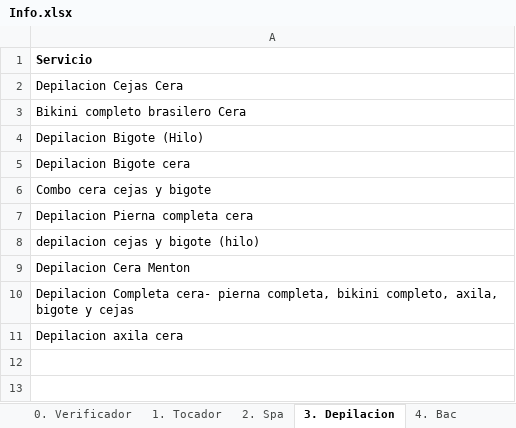
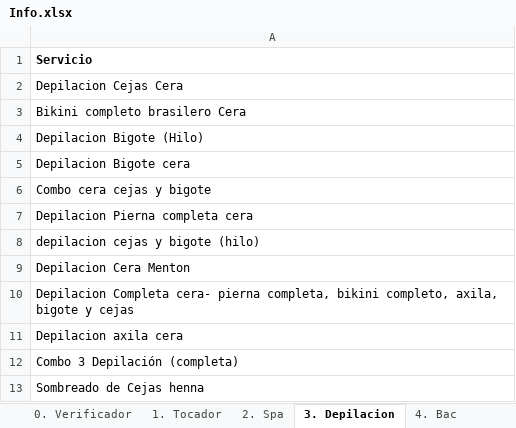
Before and after one commit to afarevalo/ForeverChic, an Excel workbook: 0. Nomina/Info.xlsx, sheet 3. Depilacion, drawn as a sheet; values as stored, in another font and other column widths than the file's, no borders; table styles not drawn; the diff names each change by its address in the sheet, - before the commit and + after, or states it on an @@ line.

```diff
--- a/0. Nomina/Info.xlsx (sheet 3. Depilacion)
+++ b/0. Nomina/Info.xlsx (sheet 3. Depilacion)
+row 12: Combo 3 Depilación (completa)
+row 13: Sombreado de Cejas henna
```
Also changed, not shown: sheet 0. Verificador, sheet 2. Spa, sheet 5. Colorimetria, sheet 6. Venta, sheet 1. Tocador, sheet 4. Bac, 18 other files.
